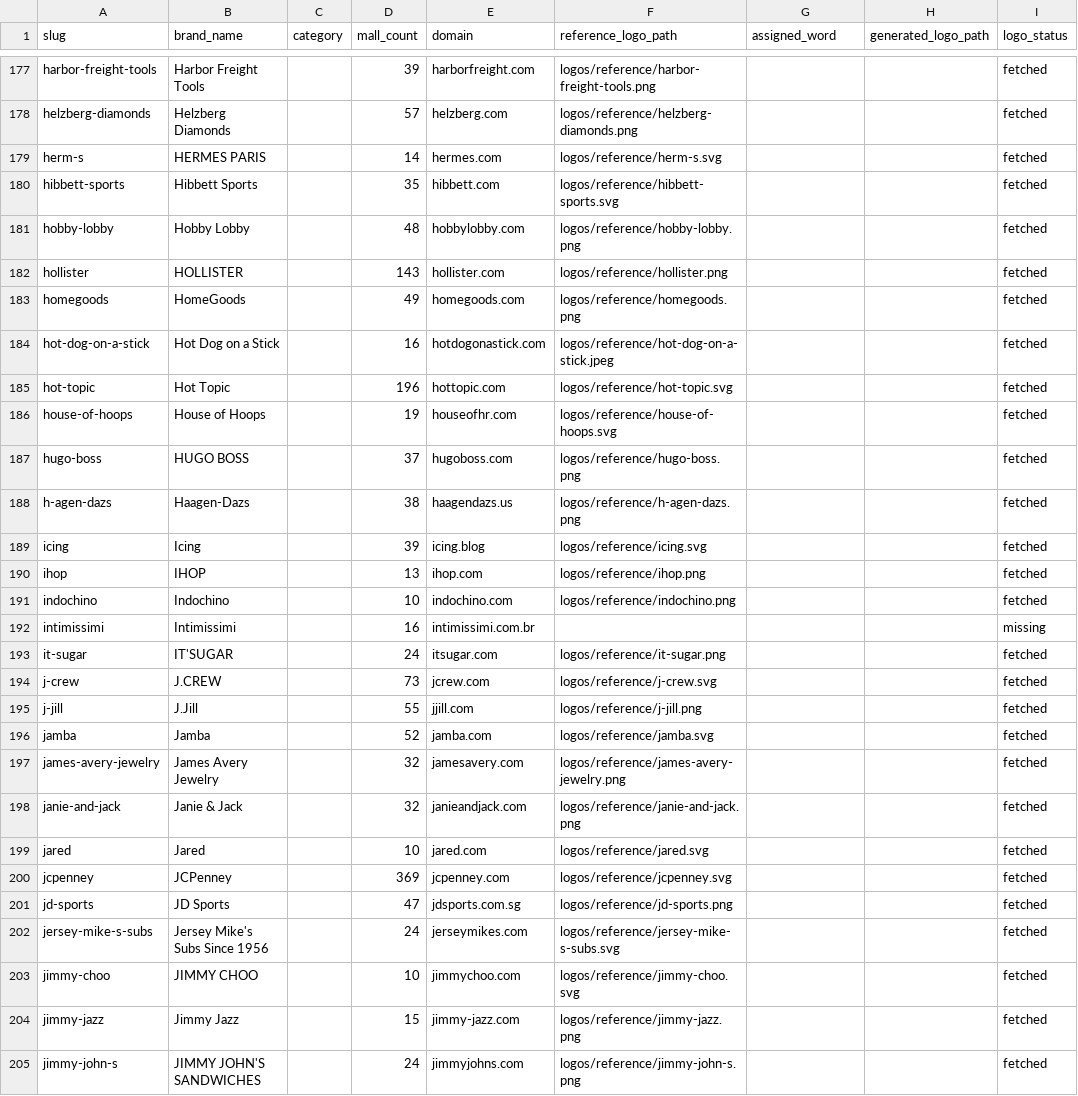
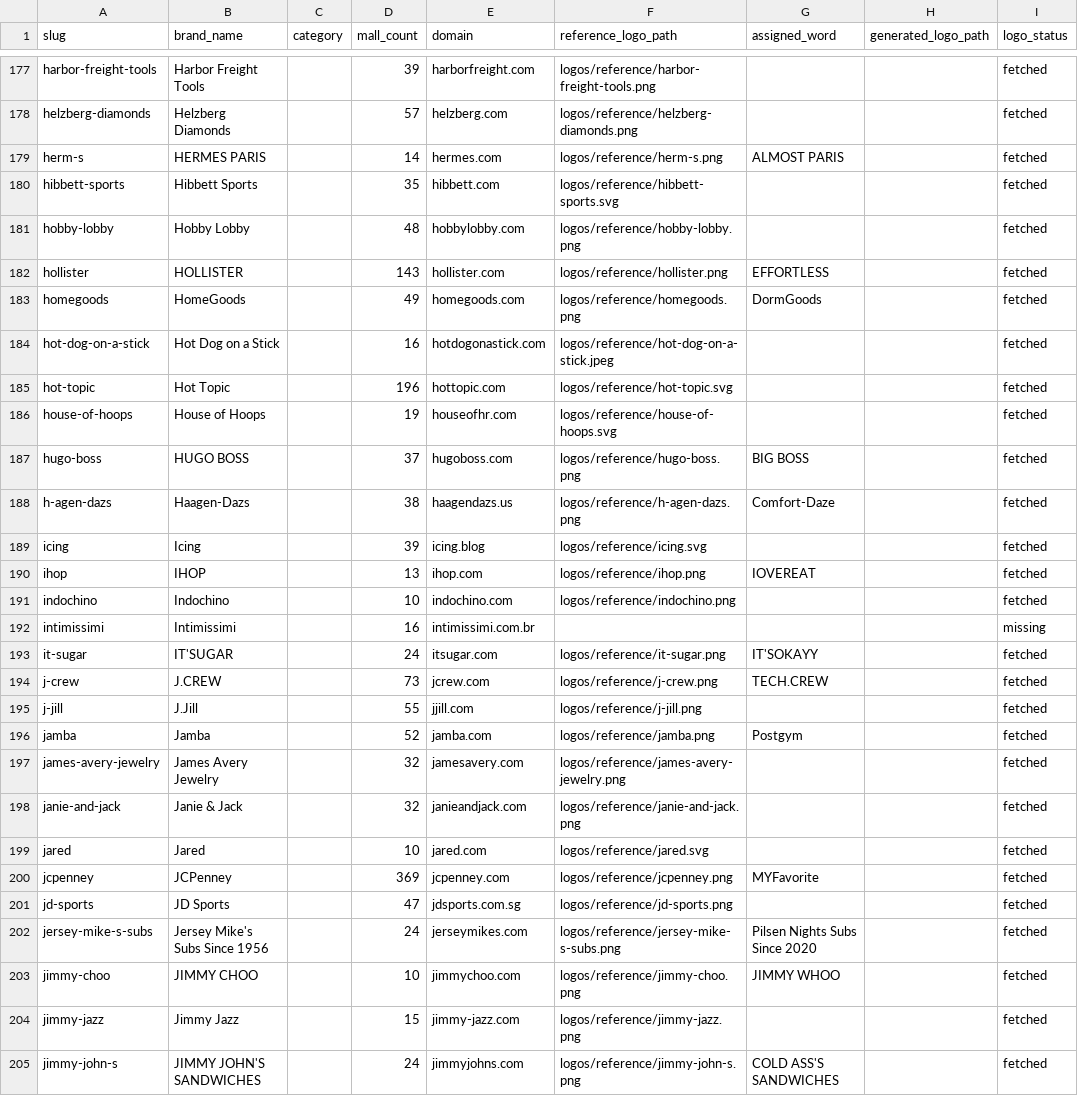
Before and after one commit to eulphean/stripmall-signs, a CSV file: data/strip-mall-brands.csv, drawn as a sheet; only a part is shown, gaps mark what is left out; the diff covers the shown part only; the diff names each change by its address in the sheet, - before the commit and + after, or states it on an @@ line.

```diff
--- a/data/strip-mall-brands.csv
+++ b/data/strip-mall-brands.csv
-F179 (reference_logo_path): logos/reference/herm-s.svg
+F179 (reference_logo_path): logos/reference/herm-s.png
-G179 (assigned_word): (empty)
+G179 (assigned_word): ALMOST PARIS
-G182 (assigned_word): (empty)
+G182 (assigned_word): EFFORTLESS
-G183 (assigned_word): (empty)
+G183 (assigned_word): DormGoods
-G187 (assigned_word): (empty)
+G187 (assigned_word): BIG BOSS
-G188 (assigned_word): (empty)
+G188 (assigned_word): Comfort-Daze
-G190 (assigned_word): (empty)
+G190 (assigned_word): IOVEREAT
-G193 (assigned_word): (empty)
+G193 (assigned_word): IT'SOKAYY
-F194 (reference_logo_path): logos/reference/j-crew.svg
+F194 (reference_logo_path): logos/reference/j-crew.png
-G194 (assigned_word): (empty)
+G194 (assigned_word): TECH.CREW
-F196 (reference_logo_path): logos/reference/jamba.svg
+F196 (reference_logo_path): logos/reference/jamba.png
-G196 (assigned_word): (empty)
+G196 (assigned_word): Postgym
-F200 (reference_logo_path): logos/reference/jcpenney.svg
+F200 (reference_logo_path): logos/reference/jcpenney.png
-G200 (assigned_word): (empty)
+G200 (assigned_word): MYFavorite
-F202 (reference_logo_path): logos/reference/jersey-mike-s-subs.svg
+F202 (reference_logo_path): logos/reference/jersey-mike-s-subs.png
-G202 (assigned_word): (empty)
+G202 (assigned_word): Pilsen Nights Subs Since 2020
-F203 (reference_logo_path): logos/reference/jimmy-choo.svg
+F203 (reference_logo_path): logos/reference/jimmy-choo.png
-G203 (assigned_word): (empty)
+G203 (assigned_word): JIMMY WHOO
-G205 (assigned_word): (empty)
+G205 (assigned_word): COLD ASS'S SANDWICHES
```
Also changed, not shown: 52 edited cells elsewhere in this file, 21 other files.
